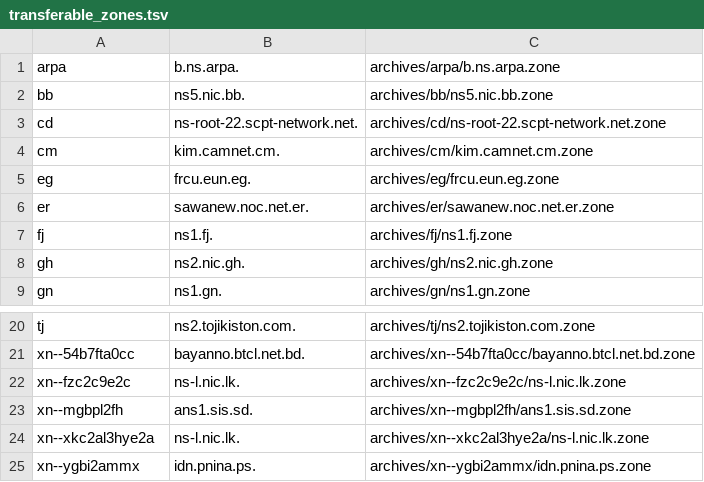
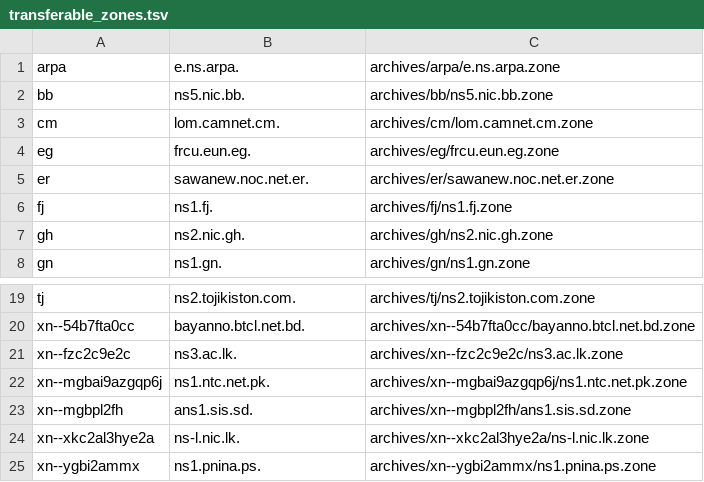
Before and after one commit to vuong2023/TLDR-2, a TSV file: transferable_zones.tsv, drawn as a sheet; only a part is shown, gaps mark what is left out.

```diff
--- a/transferable_zones.tsv
+++ b/transferable_zones.tsv
@@ -1,5 +1,4 @@
-arpa	b.ns.arpa.	archives/arpa/b.ns.arpa.zone
+arpa	e.ns.arpa.	archives/arpa/e.ns.arpa.zone
 bb	ns5.nic.bb.	archives/bb/ns5.nic.bb.zone
-cd	ns-root-22.scpt-network.net.	archives/cd/ns-root-22.scpt-network.net.zone
-cm	kim.camnet.cm.	archives/cm/kim.camnet.cm.zone
+cm	lom.camnet.cm.	archives/cm/lom.camnet.cm.zone
 eg	frcu.eun.eg.	archives/eg/frcu.eun.eg.zone
@@ -21,5 +20,6 @@ tj	ns2.tojikiston.com.	archives/tj/ns2.tojikiston.com.zone
 xn--54b7fta0cc	bayanno.btcl.net.bd.	archives/xn--54b7fta0cc/bayanno.btcl.net.bd.zone
-xn--fzc2c9e2c	ns-l.nic.lk.	archives/xn--fzc2c9e2c/ns-l.nic.lk.zone
+xn--fzc2c9e2c	ns3.ac.lk.	archives/xn--fzc2c9e2c/ns3.ac.lk.zone
+xn--mgbai9azgqp6j	ns1.ntc.net.pk.	archives/xn--mgbai9azgqp6j/ns1.ntc.net.pk.zone
 xn--mgbpl2fh	ans1.sis.sd.	archives/xn--mgbpl2fh/ans1.sis.sd.zone
 xn--xkc2al3hye2a	ns-l.nic.lk.	archives/xn--xkc2al3hye2a/ns-l.nic.lk.zone
-xn--ygbi2ammx	idn.pnina.ps.	archives/xn--ygbi2ammx/idn.pnina.ps.zone
+xn--ygbi2ammx	ns1.pnina.ps.	archives/xn--ygbi2ammx/ns1.pnina.ps.zone
```
Also changed, not shown: 7 other files.
